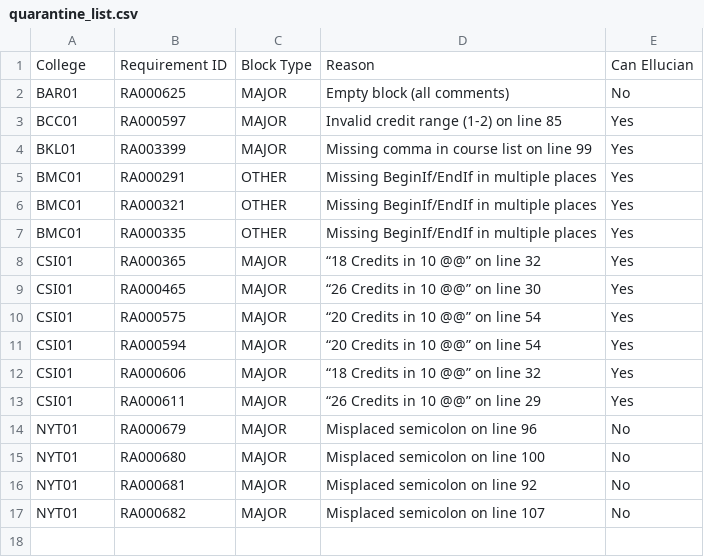
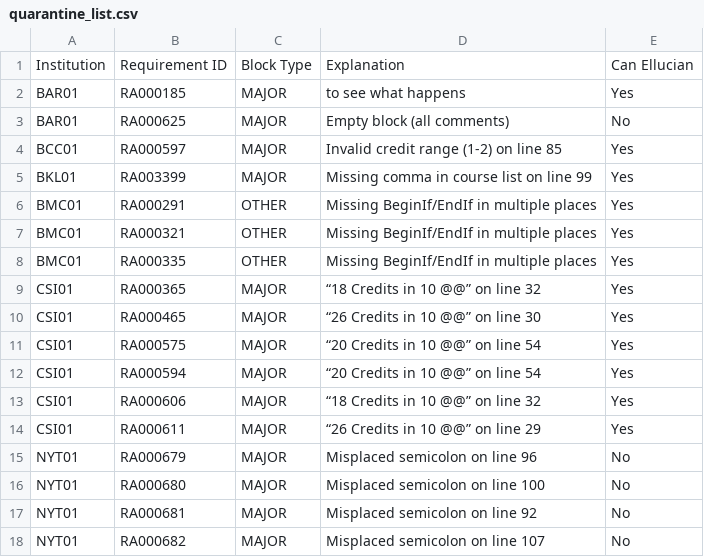
Before and after one commit to ritiksinha1/dgw_processor, a CSV file: quarantine_list.csv, drawn as a sheet.

Commit message:
Update quarantine stuff
WIP: still need to update the csv file when a quarantined block is fixed

```diff
--- a/quarantine_list.csv
+++ b/quarantine_list.csv
@@ -1,2 +1,3 @@
-College,Requirement ID,Block Type,Reason,Can Ellucian
+Institution,Requirement ID,Block Type,Explanation,Can Ellucian
+BAR01,RA000185,MAJOR,to see what happens,Yes
 BAR01,RA000625,MAJOR,Empty block (all comments),No
```
Also changed, not shown: 8 other files.
